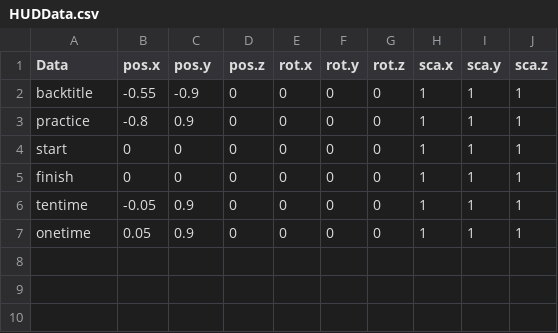
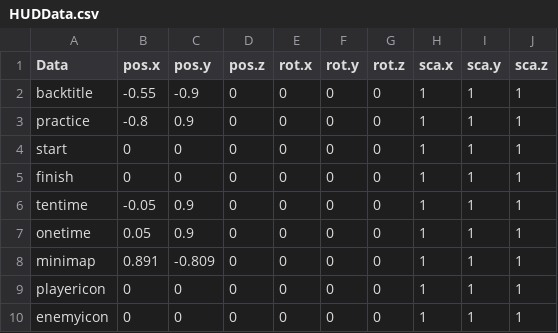
Before and after one commit to w4145n784q0/SpinLamb, a CSV file: Assets/CSVdata/HUDData.csv, drawn as a sheet.

```diff
--- a/Assets/CSVdata/HUDData.csv
+++ b/Assets/CSVdata/HUDData.csv
@@ -7 +7,4 @@ tentime,-0.05,0.9,0,0,0,0,1,1,1
 onetime,0.05,0.9,0,0,0,0,1,1,1
+minimap,0.891,-0.809,0,0,0,0,1,1,1
+playericon,0,0,0,0,0,0,1,1,1
+enemyicon,0,0,0,0,0,0,1,1,1
```
Also changed, not shown: 11 other files.
